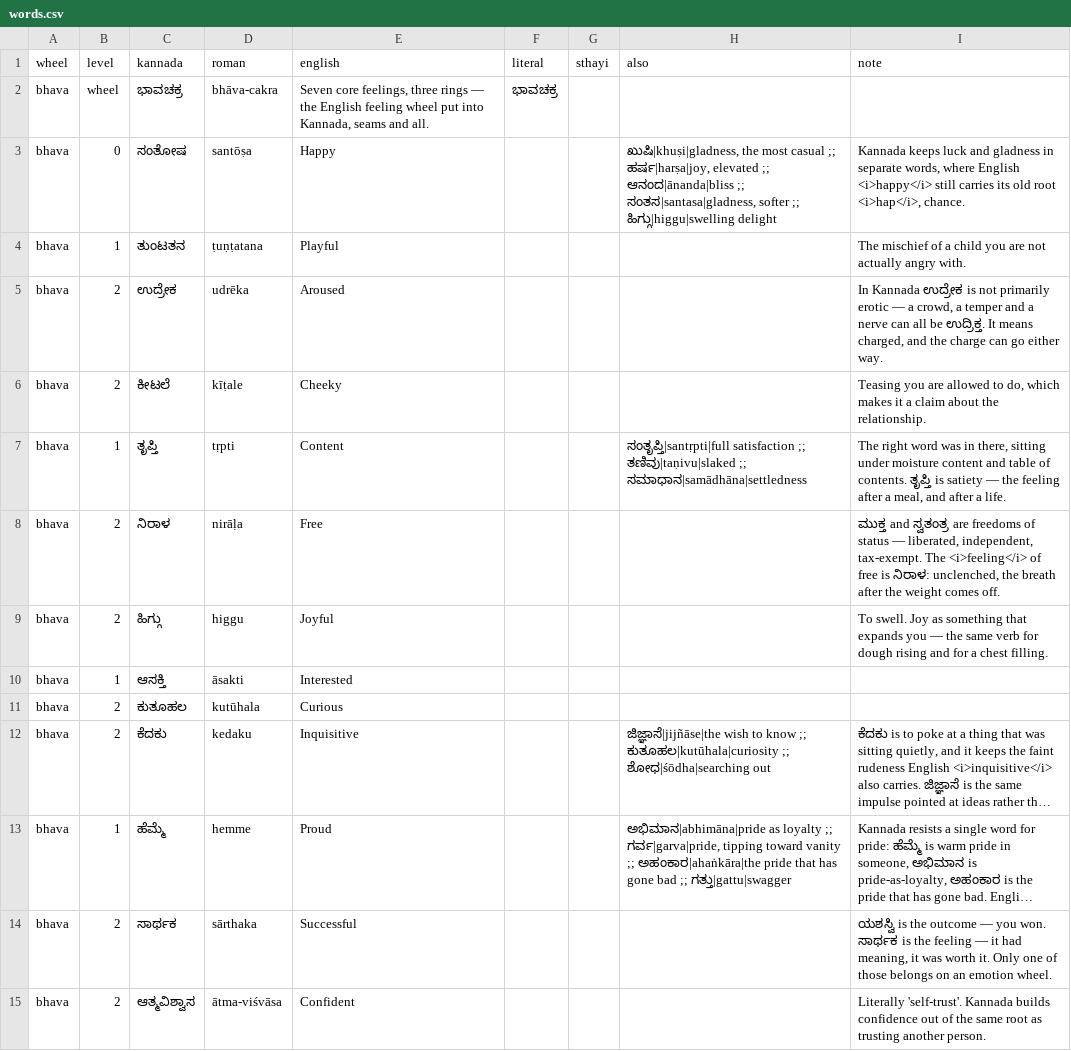
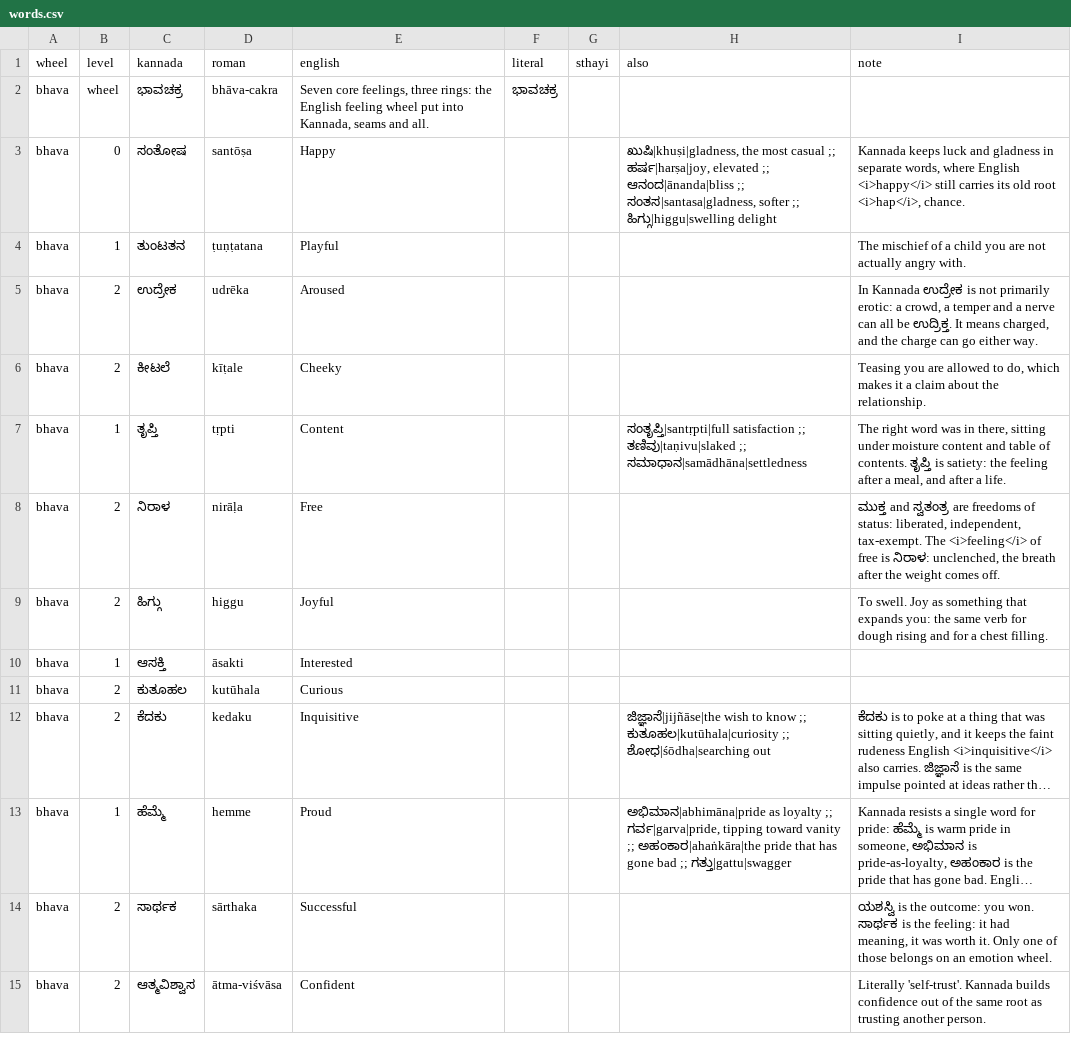
Before and after one commit to pvnkmrksk/bhavachakra, a CSV file: data/words.csv, drawn as a sheet; only a part is shown; long unchanged cells end in …; the diff covers the shown part only; the diff names each change by its address in the sheet, - before the commit and + after, or states it on an @@ line.

```diff
--- a/data/words.csv
+++ b/data/words.csv
-E2 (english): …feelings, three rings — the English…
+E2 (english): …feelings, three rings: the English…
-I5 (note): …not primarily erotic — a crowd,…
+I5 (note): …not primarily erotic: a crowd,…
-I7 (note): …ತೃಪ್ತಿ is satiety — the feeling…
+I7 (note): …ತೃಪ್ತಿ is satiety: the feeling…
-I8 (note): …freedoms of status — liberated, independent,…
+I8 (note): …freedoms of status: liberated, independent,…
-I9 (note): …that expands you — the same…
+I9 (note): …that expands you: the same…
-I14 (note): …is the outcome — you won. ಸಾರ್ಥಕ is the feeling — it had…
+I14 (note): …is the outcome: you won. ಸಾರ್ಥಕ is the feeling: it had…
```
Also changed, not shown: 140 edited cells elsewhere in this file, 12 other files.
